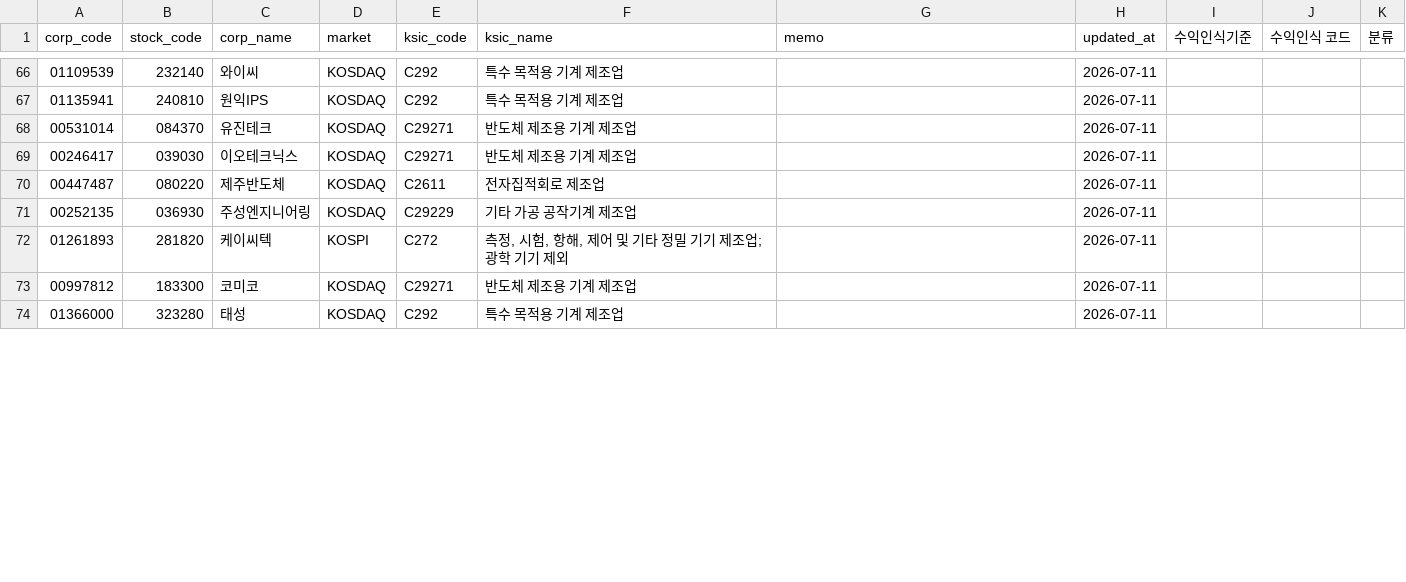
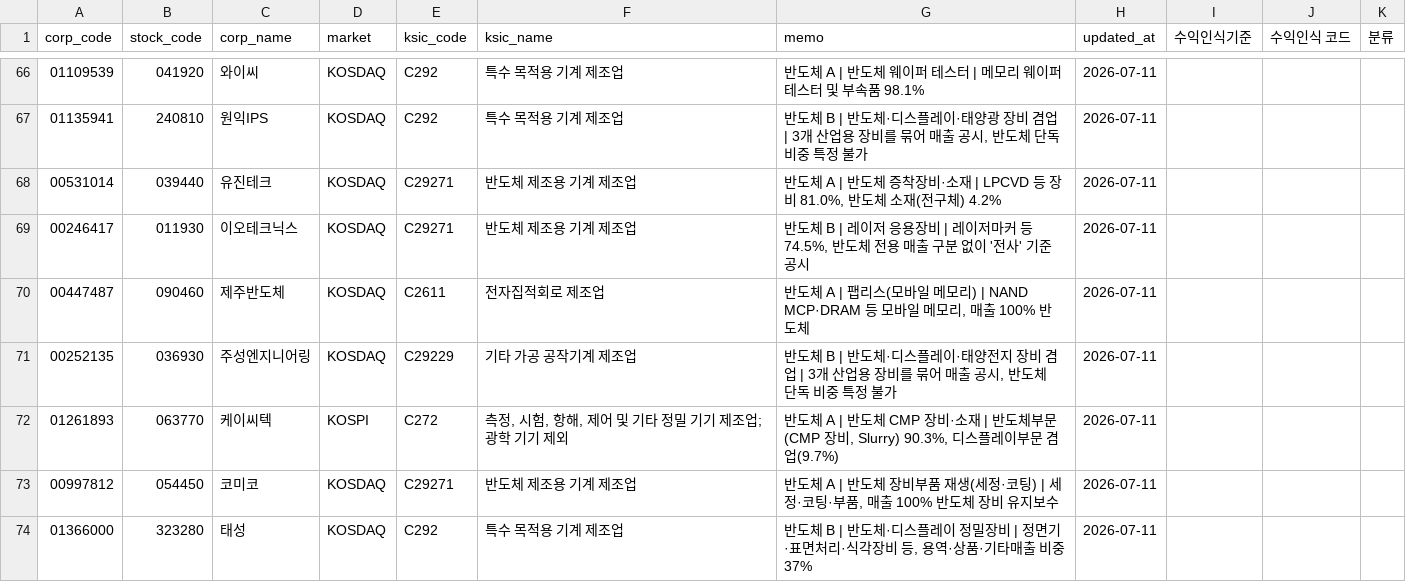
Before and after one commit to kkamak998-9123/project2, a CSV file: webapp/data/companies_basic.csv, drawn as a sheet; only a part is shown, gaps mark what is left out; the diff covers the shown part only.

```diff
--- a/webapp/data/companies_basic.csv
+++ b/webapp/data/companies_basic.csv
@@ -66,9 +66,9 @@ corp_code,stock_code,corp_name,market,ksic_code,ksic_name,memo,updated_at,수익
-01109539,232140,와이씨,KOSDAQ,C292,특수 목적용 기계 제조업,,2026-07-11,,,
-01135941,240810,원익IPS,KOSDAQ,C292,특수 목적용 기계 제조업,,2026-07-11,,,
-00531014,084370,유진테크,KOSDAQ,C29271,반도체 제조용 기계 제조업,,2026-07-11,,,
-00246417,039030,이오테크닉스,KOSDAQ,C29271,반도체 제조용 기계 제조업,,2026-07-11,,,
-00447487,080220,제주반도체,KOSDAQ,C2611,전자집적회로 제조업,,2026-07-11,,,
-00252135,036930,주성엔지니어링,KOSDAQ,C29229,기타 가공 공작기계 제조업,,2026-07-11,,,
-01261893,281820,케이씨텍,KOSPI,C272,"측정, 시험, 항해, 제어 및 기타 정밀 기기 제조업; 광학 기기 제외",,2026-07-11,,,
-00997812,183300,코미코,KOSDAQ,C29271,반도체 제조용 기계 제조업,,2026-07-11,,,
-01366000,323280,태성,KOSDAQ,C292,특수 목적용 기계 제조업,,2026-07-11,,,
+01109539,041920,와이씨,KOSDAQ,C292,특수 목적용 기계 제조업,반도체 A | 반도체 웨이퍼 테스터 | 메모리 웨이퍼 테스터 및 부속품 98.1%,2026-07-11,,,
+01135941,240810,원익IPS,KOSDAQ,C292,특수 목적용 기계 제조업,"반도체 B | 반도체·디스플레이·태양광 장비 겸업 | 3개 산업용 장비를 묶어 매출 공시, 반도체 단독 비중 특정 불가",2026-07-11,,,
+00531014,039440,유진테크,KOSDAQ,C29271,반도체 제조용 기계 제조업,"반도체 A | 반도체 증착장비·소재 | LPCVD 등 장비 81.0%, 반도체 소재(전구체) 4.2%",2026-07-11,,,
+00246417,011930,이오테크닉스,KOSDAQ,C29271,반도체 제조용 기계 제조업,"반도체 B | 레이저 응용장비 | 레이저마커 등 74.5%, 반도체 전용 매출 구분 없이 '전사' 기준 공시",2026-07-11,,,
+00447487,090460,제주반도체,KOSDAQ,C2611,전자집적회로 제조업,"반도체 A | 팹리스(모바일 메모리) | NAND MCP·DRAM 등 모바일 메모리, 매출 100% 반도체",2026-07-11,,,
+00252135,036930,주성엔지니어링,KOSDAQ,C29229,기타 가공 공작기계 제조업,"반도체 B | 반도체·디스플레이·태양전지 장비 겸업 | 3개 산업용 장비를 묶어 매출 공시, 반도체 단독 비중 특정 불가",2026-07-11,,,
+01261893,063770,케이씨텍,KOSPI,C272,"측정, 시험, 항해, 제어 및 기타 정밀 기기 제조업; 광학 기기 제외","반도체 A | 반도체 CMP 장비·소재 | 반도체부문(CMP 장비, Slurry) 90.3%, 디스플레이부문 겸업(9.7%)",2026-07-11,,,
+00997812,054450,코미코,KOSDAQ,C29271,반도체 제조용 기계 제조업,"반도체 A | 반도체 장비부품 재생(세정·코팅) | 세정·코팅·부품, 매출 100% 반도체 장비 유지보수",2026-07-11,,,
+01366000,323280,태성,KOSDAQ,C292,특수 목적용 기계 제조업,"반도체 B | 반도체·디스플레이 정밀장비 | 정면기·표면처리·식각장비 등, 용역·상품·기타매출 비중 37%",2026-07-11,,,
```
Also changed, not shown: 49 edited cells elsewhere in this file, 4 other files.
